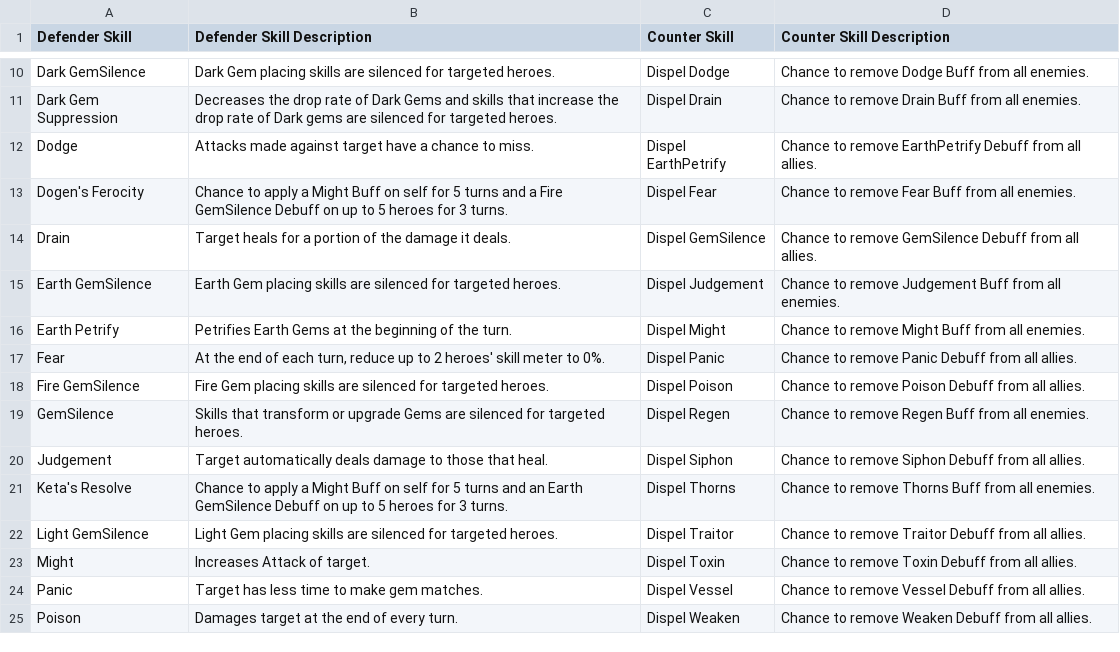
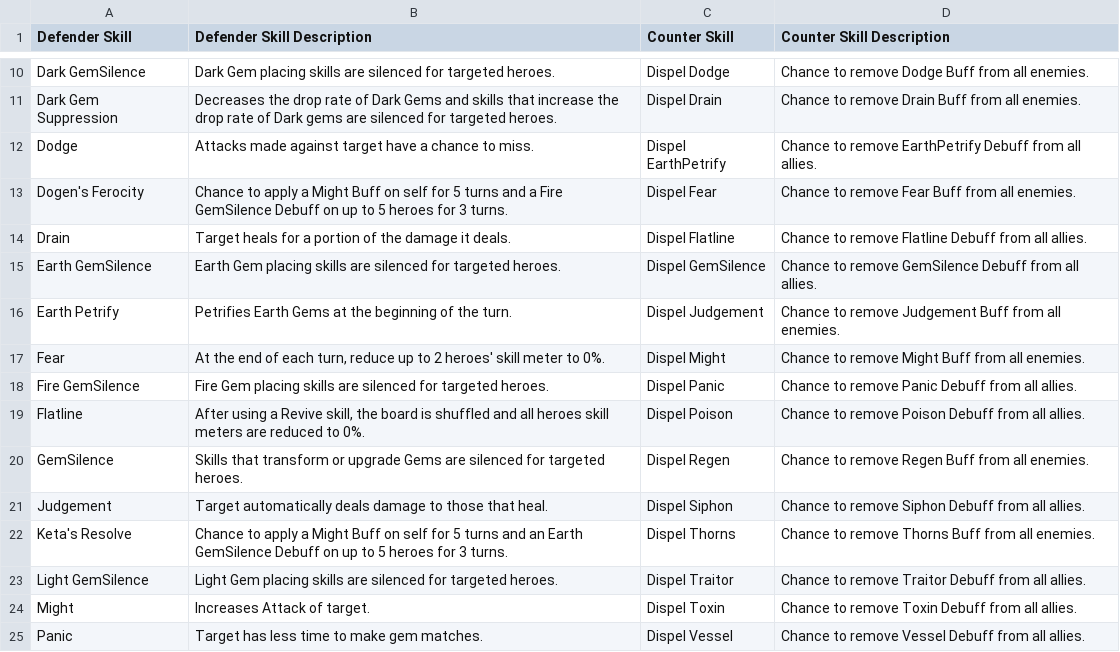
Before and after one commit to giero/LGoH-deck-suggester, a TSV file: data/heroes_skills.tsv, drawn as a sheet; only a part is shown, gaps mark what is left out; the shorter side is filled out with more unchanged rows.

```diff
--- a/data/heroes_skills.tsv
+++ b/data/heroes_skills.tsv
@@ -13,7 +13,8 @@ Dodge	Attacks made against target have a chance to miss.	Dispel EarthPetrify	Cha
 Dogen's Ferocity	Chance to apply a Might Buff on self for 5 turns and a Fire GemSilence Debuff on up to 5 heroes for 3 turns.	Dispel Fear	Chance to remove Fear Buff from all enemies.
-Drain	Target heals for a portion of the damage it deals.	Dispel GemSilence	Chance to remove GemSilence Debuff from all allies.
-Earth GemSilence	Earth Gem placing skills are silenced for targeted heroes.	Dispel Judgement	Chance to remove Judgement Buff from all enemies.
-Earth Petrify	Petrifies Earth Gems at the beginning of the turn.	Dispel Might	Chance to remove Might Buff from all enemies.
-Fear	At the end of each turn, reduce up to 2 heroes' skill meter to 0%.	Dispel Panic	Chance to remove Panic Debuff from all allies.
-Fire GemSilence	Fire Gem placing skills are silenced for targeted heroes.	Dispel Poison	Chance to remove Poison Debuff from all allies.
+Drain	Target heals for a portion of the damage it deals.	Dispel Flatline	Chance to remove Flatline Debuff from all allies.
+Earth GemSilence	Earth Gem placing skills are silenced for targeted heroes.	Dispel GemSilence	Chance to remove GemSilence Debuff from all allies.
+Earth Petrify	Petrifies Earth Gems at the beginning of the turn.	Dispel Judgement	Chance to remove Judgement Buff from all enemies.
+Fear	At the end of each turn, reduce up to 2 heroes' skill meter to 0%.	Dispel Might	Chance to remove Might Buff from all enemies.
+Fire GemSilence	Fire Gem placing skills are silenced for targeted heroes.	Dispel Panic	Chance to remove Panic Debuff from all allies.
+Flatline	After using a Revive skill, the board is shuffled and all heroes skill meters are reduced to 0%.	Dispel Poison	Chance to remove Poison Debuff from all allies.
 GemSilence	Skills that transform or upgrade Gems are silenced for targeted heroes.	Dispel Regen	Chance to remove Regen Buff from all enemies.
```
Also changed, not shown: data/heroes_all.tsv, 2 other files.
